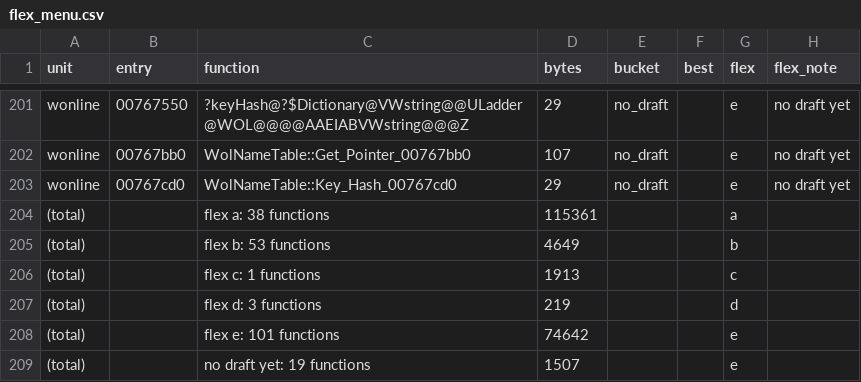
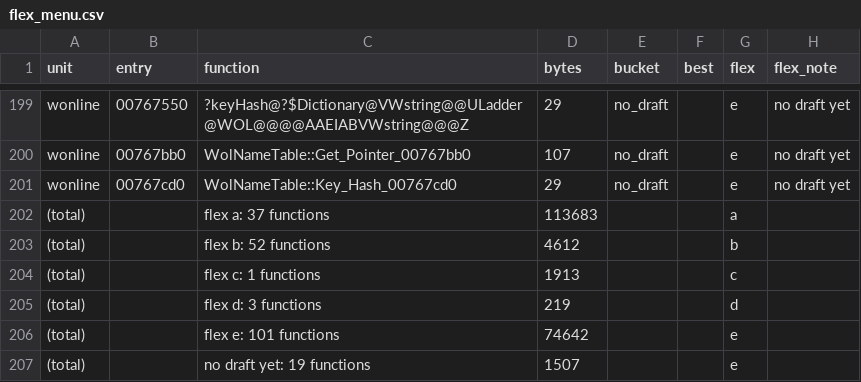
Before and after one commit to meastes/redalert2-decomp, a CSV file: rebuild/manifest/flex_menu.csv, drawn as a sheet; only a part is shown, gaps mark what is left out; addresses are those after the commit; the diff covers the shown part only; the diff names each change by its address in the sheet, - before the commit and + after, or states it on an @@ line.

```diff
--- a/rebuild/manifest/flex_menu.csv
+++ b/rebuild/manifest/flex_menu.csv
-C202 (function): flex a: 38 functions
+C202 (function): flex a: 37 functions
-D202 (bytes): 115361
+D202 (bytes): 113683
-C203 (function): flex b: 53 functions
+C203 (function): flex b: 52 functions
-D203 (bytes): 4649
+D203 (bytes): 4612
```
Also changed, not shown: 2 removed rows and 8 edited cells elsewhere in this file, rebuild/manifest/main_forms.csv, rebuild/manifest/progress.csv, 13 other files.
